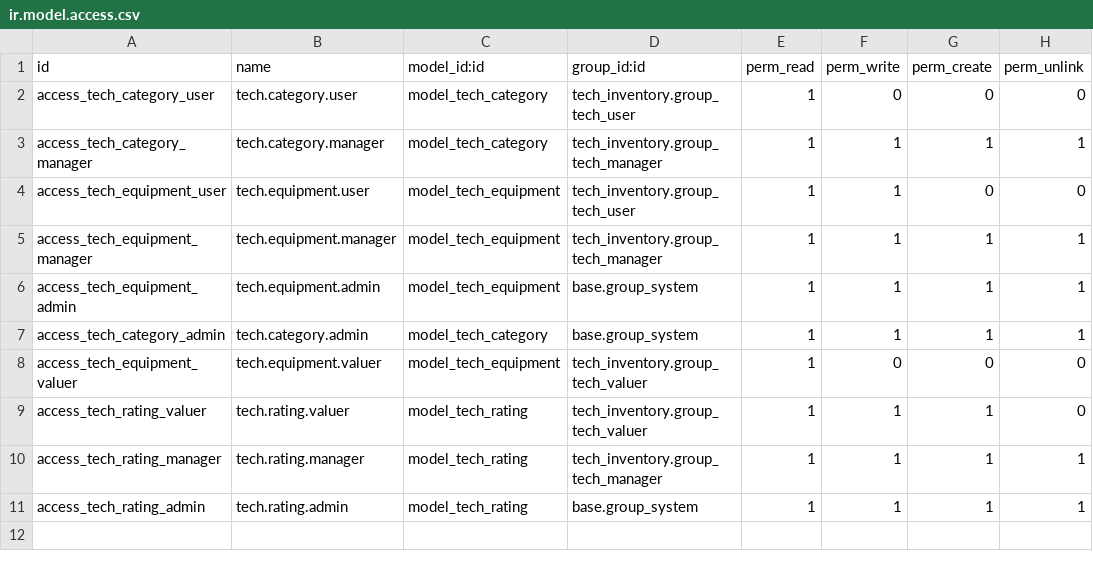
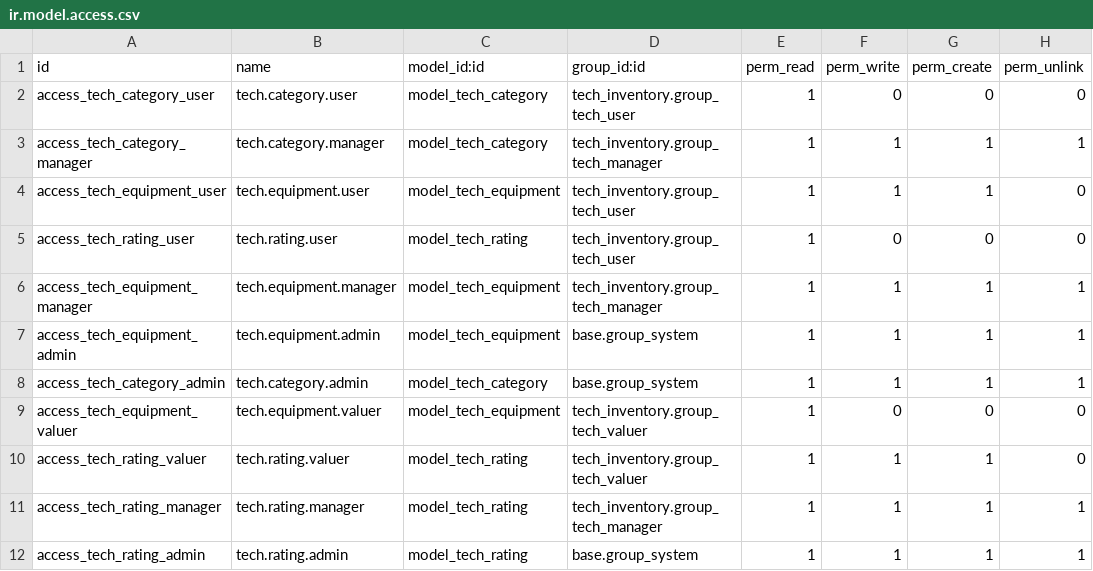
Before and after one commit to YeibertVeliz/tech_inventory, a CSV file: addons/tech_inventory/security/ir.model.access.csv, drawn as a sheet.

```diff
--- a/addons/tech_inventory/security/ir.model.access.csv
+++ b/addons/tech_inventory/security/ir.model.access.csv
@@ -3,3 +3,4 @@ access_tech_category_user,tech.category.user,model_tech_category,tech_inventory.
 access_tech_category_manager,tech.category.manager,model_tech_category,tech_inventory.group_tech_manager,1,1,1,1
-access_tech_equipment_user,tech.equipment.user,model_tech_equipment,tech_inventory.group_tech_user,1,1,0,0
+access_tech_equipment_user,tech.equipment.user,model_tech_equipment,tech_inventory.group_tech_user,1,1,1,0
+access_tech_rating_user,tech.rating.user,model_tech_rating,tech_inventory.group_tech_user,1,0,0,0
 access_tech_equipment_manager,tech.equipment.manager,model_tech_equipment,tech_inventory.group_tech_manager,1,1,1,1
```
Also changed, not shown: 1 other file.
